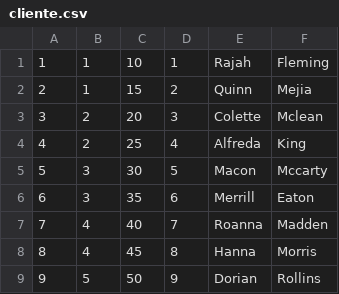
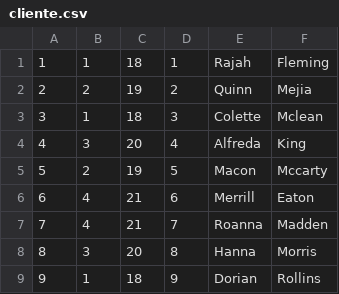
Before and after one commit to polo070770/ADB, a CSV file: p2/database/cliente.csv, drawn as a sheet.

```diff
--- a/p2/database/cliente.csv
+++ b/p2/database/cliente.csv
@@ -1,9 +1,9 @@
-1;1;10;1;Rajah;Fleming
-2;1;15;2;Quinn;Mejia
-3;2;20;3;Colette;Mclean
-4;2;25;4;Alfreda;King
-5;3;30;5;Macon;Mccarty
-6;3;35;6;Merrill;Eaton
-7;4;40;7;Roanna;Madden
-8;4;45;8;Hanna;Morris
-9;5;50;9;Dorian;Rollins
+1;1;18;1;Rajah;Fleming
+2;2;19;2;Quinn;Mejia
+3;1;18;3;Colette;Mclean
+4;3;20;4;Alfreda;King
+5;2;19;5;Macon;Mccarty
+6;4;21;6;Merrill;Eaton
+7;4;21;7;Roanna;Madden
+8;3;20;8;Hanna;Morris
+9;1;18;9;Dorian;Rollins
```
Also changed, not shown: 2 other files.
